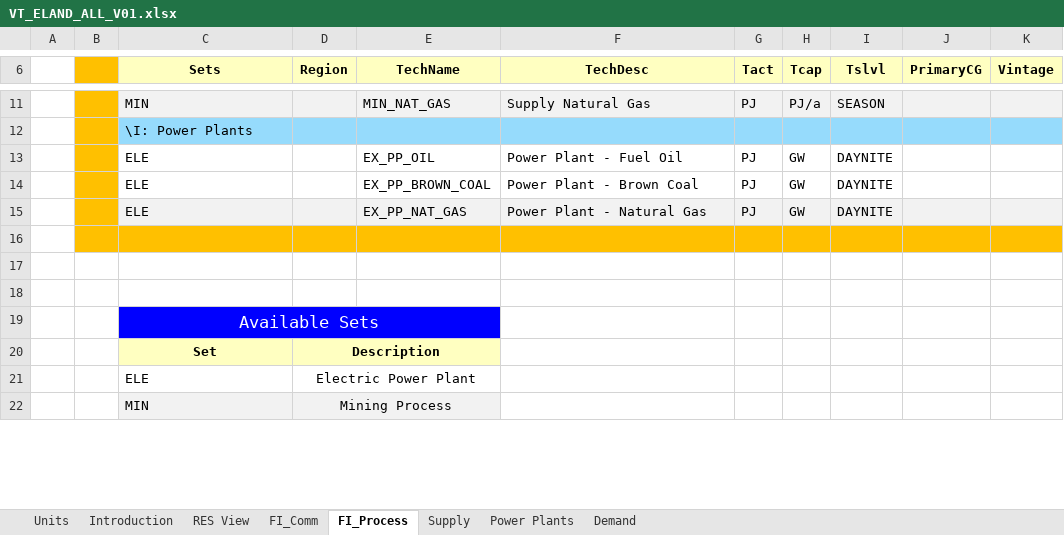
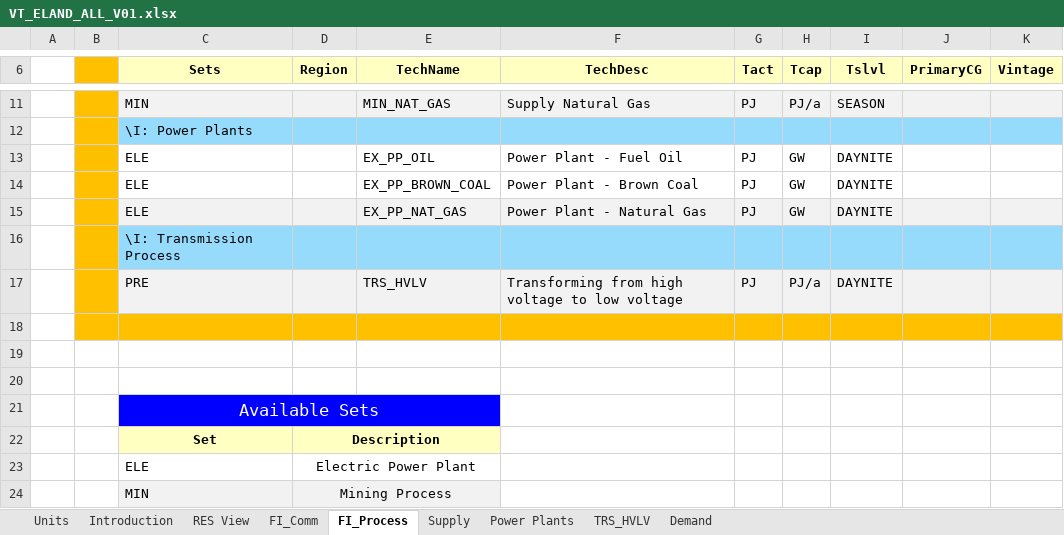
Before and after one commit to jbogaczy/repo, an Excel workbook: VT_ELAND_ALL_V01.xlsx, sheet FI_Process, drawn as a sheet; only a part is shown, gaps mark what is left out; values as stored, in another font and other column widths than the file's, no borders; the diff names each change by its address in the sheet, - before the commit and + after, or states it on an @@ line.

```diff
--- a/VT_ELAND_ALL_V01.xlsx (sheet FI_Process)
+++ b/VT_ELAND_ALL_V01.xlsx (sheet FI_Process)
+sheet tab: TRS_HVLV
+row 16:  |  | \I: Transmission Process
+row 17:  |  | PRE |  | TRS_HVLV | Transforming from high voltage to low voltage | PJ | PJ/a | DAYNITE
```
Also changed, not shown: sheet Demand, sheet FI_Comm, sheet Power Plants, charts or pictures.
